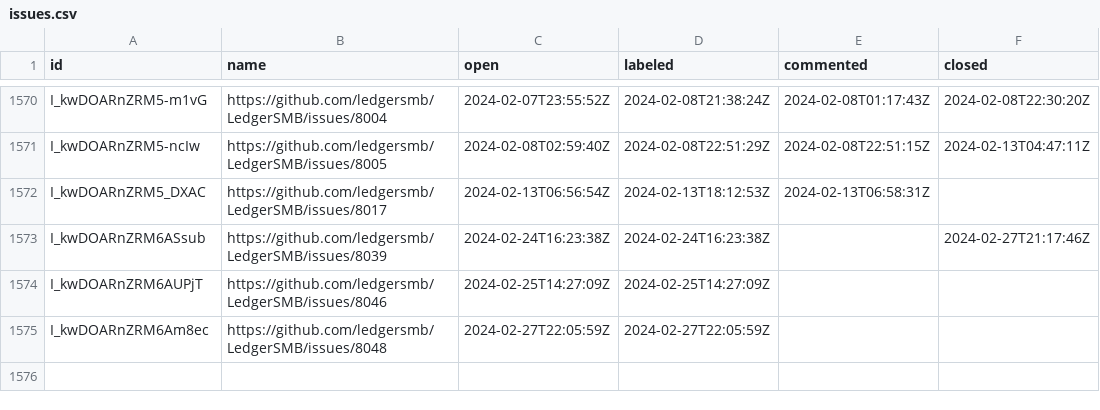
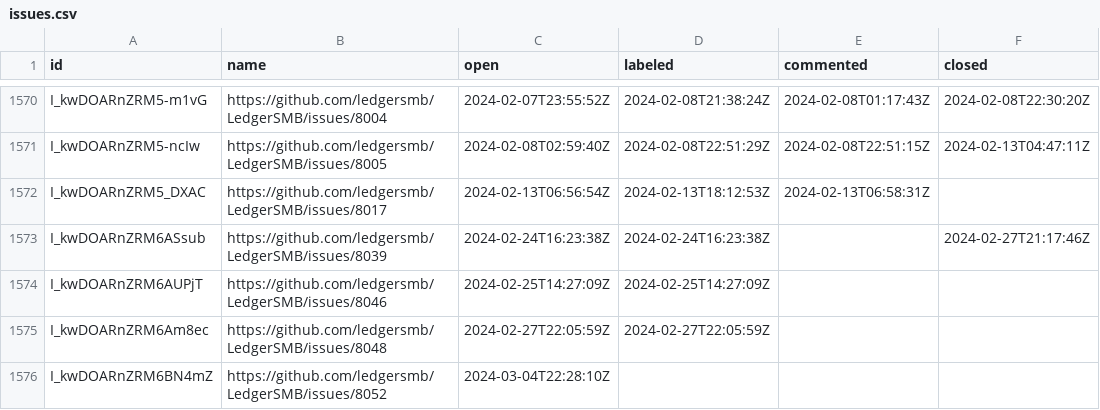
Before and after one commit to ledgersmb/ledgersmb-oselvar, a CSV file: data/ledgersmb/LedgerSMB/issues.csv, drawn as a sheet; only a part is shown, gaps mark what is left out; the diff names each change by its address in the sheet, - before the commit and + after, or states it on an @@ line.

```diff
--- a/data/ledgersmb/LedgerSMB/issues.csv
+++ b/data/ledgersmb/LedgerSMB/issues.csv
+row 1576: I_kwDOARnZRM6BN4mZ | https://github.com/ledgersmb/LedgerSMB/issues/8052 | 2024-03-04T22:28:10Z
```
